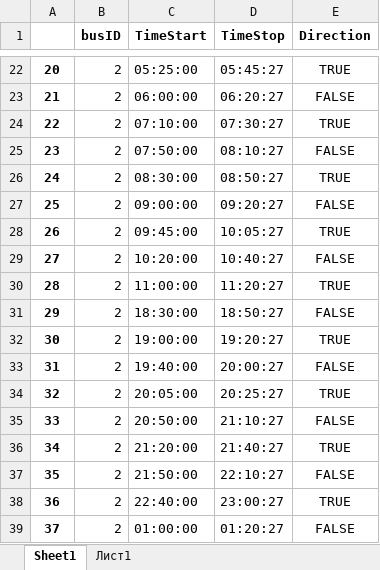
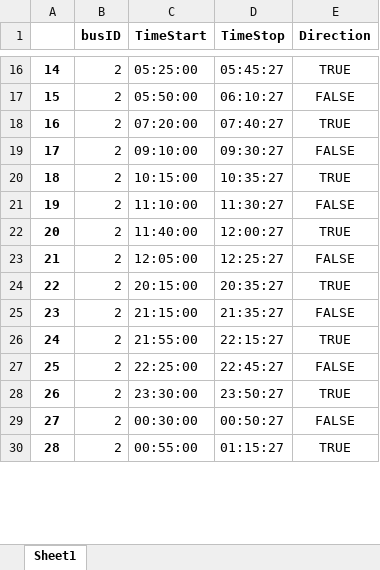
Before and after one commit to TrianderVad/practiceTimetable, an Excel workbook: test3.xlsx, sheet Sheet1, drawn as a sheet; only a part is shown, gaps mark what is left out; values as stored, in another font and other column widths than the file's, no borders; removed rows and columns are numbered as before the commit, all else as after; the diff covers the shown part only; the diff names each change by its address in the sheet, - before the commit and + after, or states it on an @@ line.

```diff
--- a/test3.xlsx (sheet Sheet1)
+++ b/test3.xlsx (sheet Sheet1)
-sheet tab: Лист1
@@ column A renumbered from row 5 down @@
-C17 (TimeStart): 06:00:00
+C17 (TimeStart): 05:50:00
-D17 (TimeStop): 06:20:27
+D17 (TimeStop): 06:10:27
-C18 (TimeStart): 07:10:00
+C18 (TimeStart): 07:20:00
-D18 (TimeStop): 07:30:27
+D18 (TimeStop): 07:40:27
-row 25: 23 | 2 | 07:50:00 | 08:10:27 | FALSE
-row 26: 24 | 2 | 08:30:00 | 08:50:27 | TRUE
-C19 (TimeStart): 09:00:00
+C19 (TimeStart): 09:10:00
-D19 (TimeStop): 09:20:27
+D19 (TimeStop): 09:30:27
-C20 (TimeStart): 09:45:00
+C20 (TimeStart): 10:15:00
-D20 (TimeStop): 10:05:27
+D20 (TimeStop): 10:35:27
-C21 (TimeStart): 10:20:00
+C21 (TimeStart): 11:10:00
-D21 (TimeStop): 10:40:27
+D21 (TimeStop): 11:30:27
-C22 (TimeStart): 11:00:00
+C22 (TimeStart): 11:40:00
-D22 (TimeStop): 11:20:27
+D22 (TimeStop): 12:00:27
-C23 (TimeStart): 18:30:00
+C23 (TimeStart): 12:05:00
-D23 (TimeStop): 18:50:27
+D23 (TimeStop): 12:25:27
-C24 (TimeStart): 19:00:00
+C24 (TimeStart): 20:15:00
-D24 (TimeStop): 19:20:27
+D24 (TimeStop): 20:35:27
-C25 (TimeStart): 19:40:00
+C25 (TimeStart): 21:15:00
-D25 (TimeStop): 20:00:27
+D25 (TimeStop): 21:35:27
-C26 (TimeStart): 20:05:00
+C26 (TimeStart): 21:55:00
-D26 (TimeStop): 20:25:27
+D26 (TimeStop): 22:15:27
-C27 (TimeStart): 20:50:00
+C27 (TimeStart): 22:25:00
-D27 (TimeStop): 21:10:27
+D27 (TimeStop): 22:45:27
-C28 (TimeStart): 21:20:00
+C28 (TimeStart): 23:30:00
-D28 (TimeStop): 21:40:27
+D28 (TimeStop): 23:50:27
-C29 (TimeStart): 21:50:00
+C29 (TimeStart): 00:30:00
-D29 (TimeStop): 22:10:27
+D29 (TimeStop): 00:50:27
-C30 (TimeStart): 22:40:00
+C30 (TimeStart): 00:55:00
-D30 (TimeStop): 23:00:27
+D30 (TimeStop): 01:15:27
-row 39: 37 | 2 | 01:00:00 | 01:20:27 | FALSE
```
Also changed, not shown: 23 removed rows and 106 edited cells elsewhere in this sheet, 1 other file.
